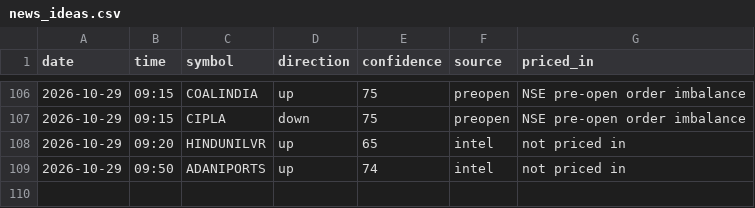
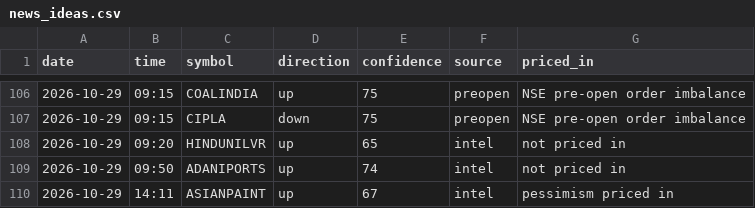
Before and after one commit to vishnupadma007-oss/Stock-market-scanner-of-India, a CSV file: journal/news_ideas.csv, drawn as a sheet; only a part is shown, gaps mark what is left out.

```diff
--- a/journal/news_ideas.csv
+++ b/journal/news_ideas.csv
@@ -109 +109,2 @@ date,time,symbol,direction,confidence,source,priced_in
 2026-10-29,09:50,ADANIPORTS,up,74,intel,not priced in
+2026-10-29,14:11,ASIANPAINT,up,67,intel,pessimism priced in
```
Also changed, not shown: journal/announcements.csv.
